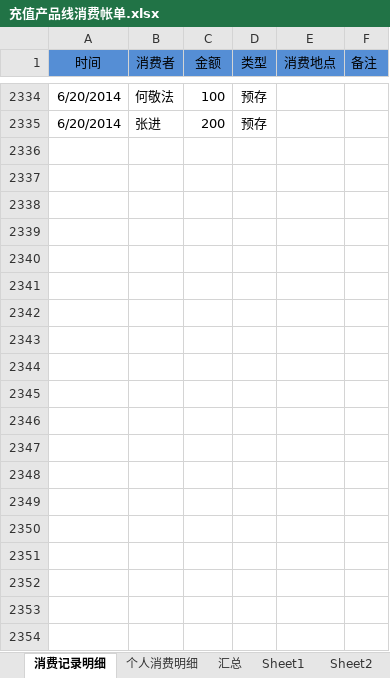
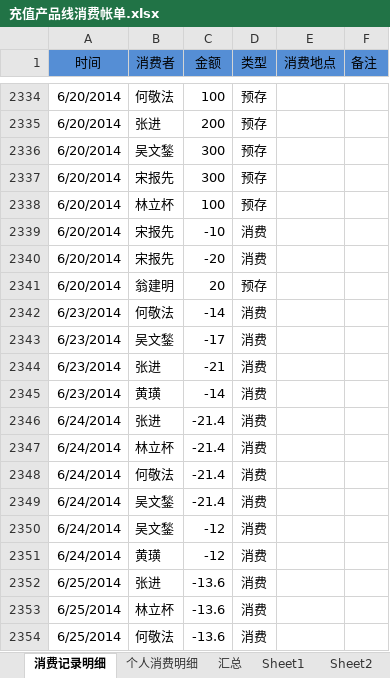
Before and after one commit to junyangren/BillingInfo, an Excel workbook: 充值产品线消费帐单.xlsx, sheet 消费记录明细, drawn as a sheet; only a part is shown, gaps mark what is left out; values as stored, in another font and other column widths than the file's, no borders; conditional formats not drawn; the diff covers the shown part only; the diff names each change by its address in the sheet, - before the commit and + after, or states it on an @@ line.

Commit message:
ok

```diff
--- a/充值产品线消费帐单.xlsx (sheet 消费记录明细)
+++ b/充值产品线消费帐单.xlsx (sheet 消费记录明细)
+row 2336: 6/20/2014 | 吴文鍫 | 300 | 预存
+row 2337: 6/20/2014 | 宋报先 | 300 | 预存
+row 2338: 6/20/2014 | 林立杯 | 100 | 预存
+row 2339: 6/20/2014 | 宋报先 | -10 | 消费
+row 2340: 6/20/2014 | 宋报先 | -20 | 消费
+row 2341: 6/20/2014 | 翁建明 | 20 | 预存
+row 2342: 6/23/2014 | 何敬法 | -14 | 消费
+row 2343: 6/23/2014 | 吴文鍫 | -17 | 消费
+row 2344: 6/23/2014 | 张进 | -21 | 消费
+row 2345: 6/23/2014 | 黄璜 | -14 | 消费
+row 2346: 6/24/2014 | 张进 | -21.4 | 消费
+row 2347: 6/24/2014 | 林立杯 | -21.4 | 消费
+row 2348: 6/24/2014 | 何敬法 | -21.4 | 消费
+row 2349: 6/24/2014 | 吴文鍫 | -21.4 | 消费
+row 2350: 6/24/2014 | 吴文鍫 | -12 | 消费
+row 2351: 6/24/2014 | 黄璜 | -12 | 消费
+row 2352: 6/25/2014 | 张进 | -13.6 | 消费
+row 2353: 6/25/2014 | 林立杯 | -13.6 | 消费
+row 2354: 6/25/2014 | 何敬法 | -13.6 | 消费
```
Also changed, not shown: 23 added rows elsewhere in this sheet, sheet 个人消费明细, sheet 汇总.
